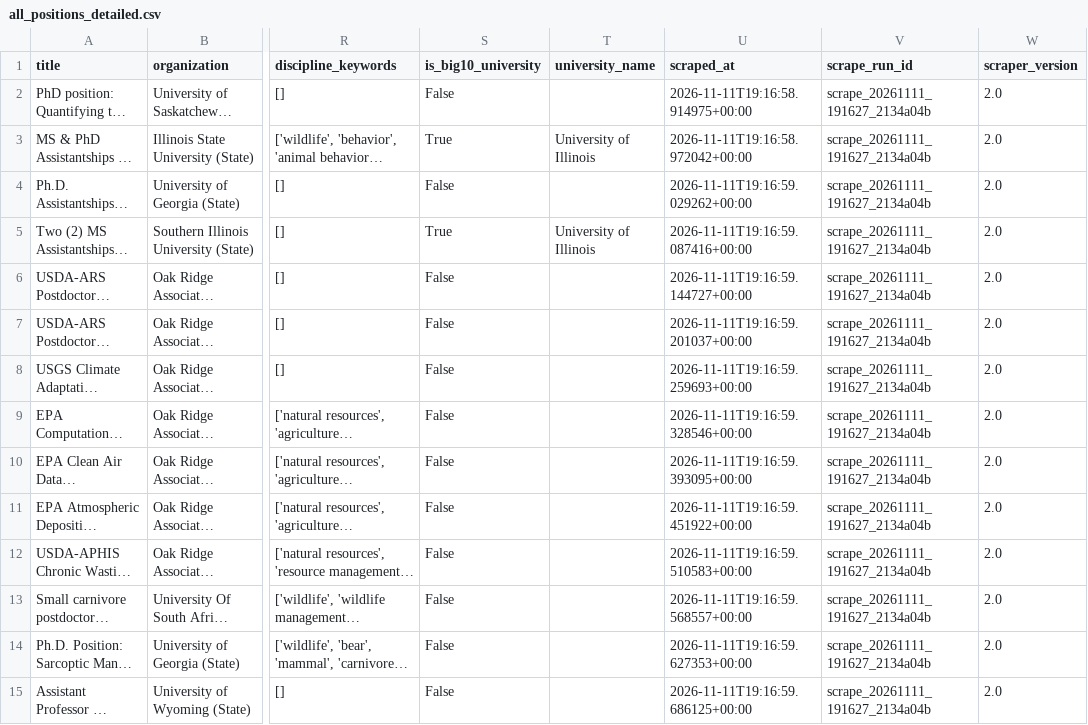
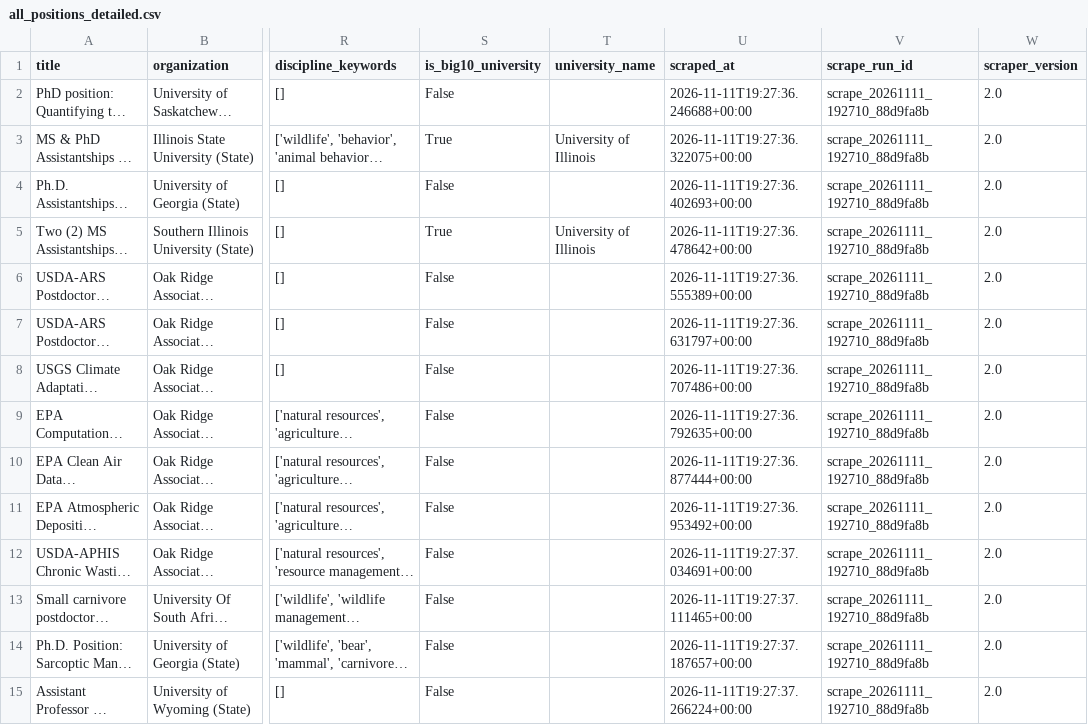
Before and after one commit to chrischizinski/wildlife-grad-dashboard, a CSV file: data/raw/all_positions_detailed.csv, drawn as a sheet; only a part is shown, gaps mark what is left out; long unchanged cells end in …; the diff covers the shown part only; the diff names each change by its address in the sheet, - before the commit and + after, or states it on an @@ line.

```diff
--- a/data/raw/all_positions_detailed.csv
+++ b/data/raw/all_positions_detailed.csv
-U2 (scraped_at): 2026-11-11T19:16:58.914975+00:00
+U2 (scraped_at): 2026-11-11T19:27:36.246688+00:00
-V2:V15 (scrape_run_id): scrape_20261111_191627_2134a04b
+V2:V15 (scrape_run_id): scrape_20261111_192710_88d9fa8b
-U3 (scraped_at): 2026-11-11T19:16:58.972042+00:00
+U3 (scraped_at): 2026-11-11T19:27:36.322075+00:00
-U4 (scraped_at): 2026-11-11T19:16:59.029262+00:00
+U4 (scraped_at): 2026-11-11T19:27:36.402693+00:00
-U5 (scraped_at): 2026-11-11T19:16:59.087416+00:00
+U5 (scraped_at): 2026-11-11T19:27:36.478642+00:00
-U6 (scraped_at): 2026-11-11T19:16:59.144727+00:00
+U6 (scraped_at): 2026-11-11T19:27:36.555389+00:00
-U7 (scraped_at): 2026-11-11T19:16:59.201037+00:00
+U7 (scraped_at): 2026-11-11T19:27:36.631797+00:00
-U8 (scraped_at): 2026-11-11T19:16:59.259693+00:00
+U8 (scraped_at): 2026-11-11T19:27:36.707486+00:00
-U9 (scraped_at): 2026-11-11T19:16:59.328546+00:00
+U9 (scraped_at): 2026-11-11T19:27:36.792635+00:00
-U10 (scraped_at): 2026-11-11T19:16:59.393095+00:00
+U10 (scraped_at): 2026-11-11T19:27:36.877444+00:00
-U11 (scraped_at): 2026-11-11T19:16:59.451922+00:00
+U11 (scraped_at): 2026-11-11T19:27:36.953492+00:00
-U12 (scraped_at): 2026-11-11T19:16:59.510583+00:00
+U12 (scraped_at): 2026-11-11T19:27:37.034691+00:00
-U13 (scraped_at): 2026-11-11T19:16:59.568557+00:00
+U13 (scraped_at): 2026-11-11T19:27:37.111465+00:00
-U14 (scraped_at): 2026-11-11T19:16:59.627353+00:00
+U14 (scraped_at): 2026-11-11T19:27:37.187657+00:00
-U15 (scraped_at): 2026-11-11T19:16:59.686125+00:00
+U15 (scraped_at): 2026-11-11T19:27:37.266224+00:00
```
Also changed, not shown: 56 edited cells elsewhere in this file, data/processed/verified_graduate_assistantships.csv, 18 other files.
